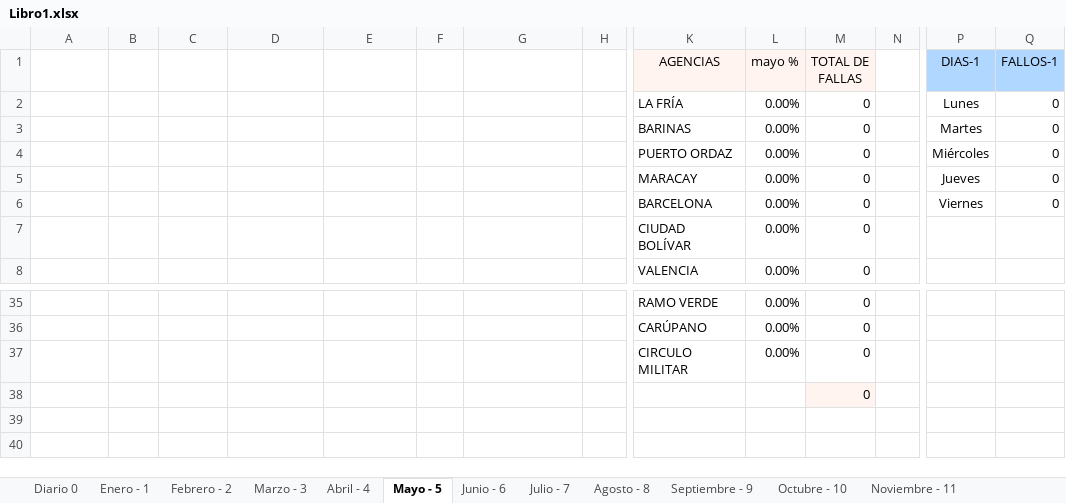
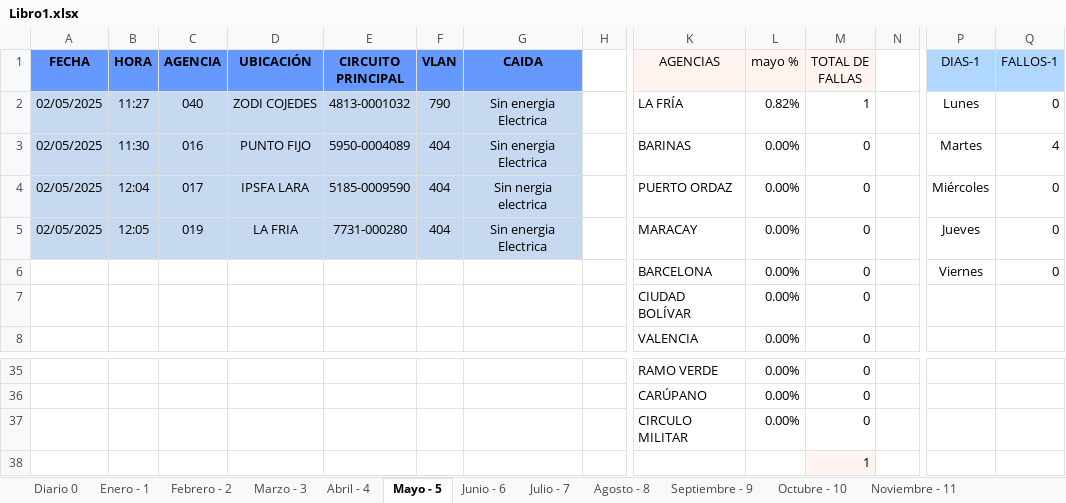
Before and after one commit to zairelyshdz/caidas_agencias_banfanb, an Excel workbook: Libro1.xlsx, sheet Mayo - 5, drawn as a sheet; only a part is shown, gaps mark what is left out; values as stored, in another font and other column widths than the file's, no borders; the diff names each change by its address in the sheet, - before the commit and + after, or states it on an @@ line.

Commit message:
Changes to be committed: 	modified:   Libro1.xlsx 	modified:   styless/header.css 	new file:   ~$Libro1.xlsx  Changes not staged for commit: 	modified:   Libro1.xlsx 	modified:   src/weekly.js

```diff
--- a/Libro1.xlsx (sheet Mayo - 5)
+++ b/Libro1.xlsx (sheet Mayo - 5)
-A1: (empty)
+A1: FECHA
-A1:G1 fill: none
+A1:G1 fill: #6699FF
-B1: (empty)
+B1: HORA
-C1: (empty)
+C1: AGENCIA
-D1: (empty)
+D1: UBICACIÓN
-E1: (empty)
+E1: CIRCUITO PRINCIPAL
-F1: (empty)
+F1: VLAN
-G1: (empty)
+G1: CAIDA
-A2:A5 (FECHA): (empty)
+A2:A5 (FECHA): 02/05/2025
-A2:G5 fill: none
+A2:G5 fill: #C6D9F1
-B2 (HORA): (empty)
+B2 (HORA): 11:27
-C2 (AGENCIA): (empty)
+C2 (AGENCIA): 040
-D2 (UBICACIÓN): (empty)
+D2 (UBICACIÓN): ZODI COJEDES
-E2 (CIRCUITO PRINCIPAL): (empty)
+E2 (CIRCUITO PRINCIPAL): 4813-0001032
-F2 (VLAN): (empty)
+F2 (VLAN): 790
-G2:G3 (CAIDA): (empty)
+G2:G3 (CAIDA): Sin energia Electrica
-L2 (mayo %): 0.00%
+L2 (mayo %): 0.82%
-M2 (TOTAL DE FALLAS): 0
+M2 (TOTAL DE FALLAS): 1
-B3 (HORA): (empty)
+B3 (HORA): 11:30
-C3 (AGENCIA): (empty)
+C3 (AGENCIA): 016
-D3 (UBICACIÓN): (empty)
+D3 (UBICACIÓN): PUNTO FIJO
-E3 (CIRCUITO PRINCIPAL): (empty)
+E3 (CIRCUITO PRINCIPAL): 5950-0004089
-F3:F5 (VLAN): (empty)
+F3:F5 (VLAN): 404
-Q3 (FALLOS-1): 0
+Q3 (FALLOS-1): 4
-B4 (HORA): (empty)
+B4 (HORA): 12:04
-C4 (AGENCIA): (empty)
+C4 (AGENCIA): 017
-D4 (UBICACIÓN): (empty)
+D4 (UBICACIÓN): IPSFA LARA
-E4 (CIRCUITO PRINCIPAL): (empty)
+E4 (CIRCUITO PRINCIPAL): 5185-0009590
-G4 (CAIDA): (empty)
+G4 (CAIDA): Sin nergia electrica
-B5 (HORA): (empty)
+B5 (HORA): 12:05
-C5 (AGENCIA): (empty)
+C5 (AGENCIA): 019
-D5 (UBICACIÓN): (empty)
+D5 (UBICACIÓN): LA FRIA
-E5 (CIRCUITO PRINCIPAL): (empty)
+E5 (CIRCUITO PRINCIPAL): 7731-000280
-G5 (CAIDA): (empty)
+G5 (CAIDA): Sin energia Electrica
-M38 (TOTAL DE FALLAS): 0
+M38 (TOTAL DE FALLAS): 1
```
Also changed, not shown: sheet Diario 0, formulas that keep their value, 2 other files.
